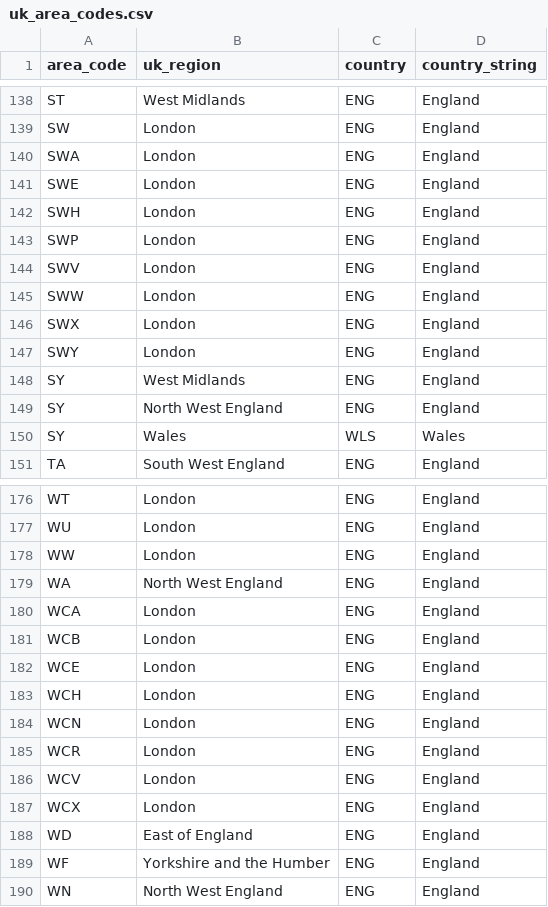
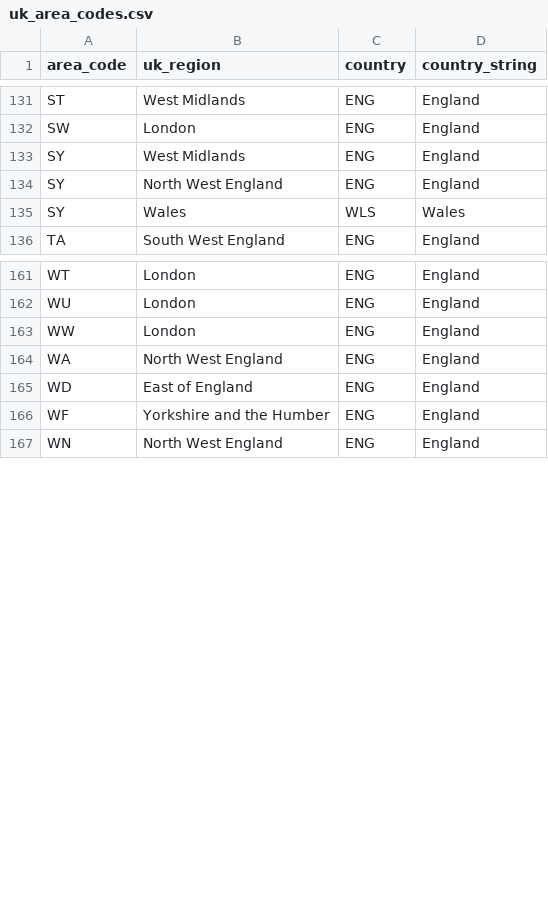
Before and after one commit to filcuk/geo, a CSV file: csv/uk_area_codes.csv, drawn as a sheet; only a part is shown, gaps mark what is left out; the diff covers the shown part only.

Commit message:
Remove invalid areas

```diff
--- a/csv/uk_area_codes.csv
+++ b/csv/uk_area_codes.csv
@@ -139,10 +132,2 @@ ST,West Midlands,ENG,England
 SW,London,ENG,England
-SWA,London,ENG,England
-SWE,London,ENG,England
-SWH,London,ENG,England
-SWP,London,ENG,England
-SWV,London,ENG,England
-SWW,London,ENG,England
-SWX,London,ENG,England
-SWY,London,ENG,England
 SY,West Midlands,ENG,England
@@ -179,10 +164,2 @@ WW,London,ENG,England
 WA,North West England,ENG,England
-WCA,London,ENG,England
-WCB,London,ENG,England
-WCE,London,ENG,England
-WCH,London,ENG,England
-WCN,London,ENG,England
-WCR,London,ENG,England
-WCV,London,ENG,England
-WCX,London,ENG,England
 WD,East of England,ENG,England
```
Also changed, not shown: 7 removed rows elsewhere in this file.
